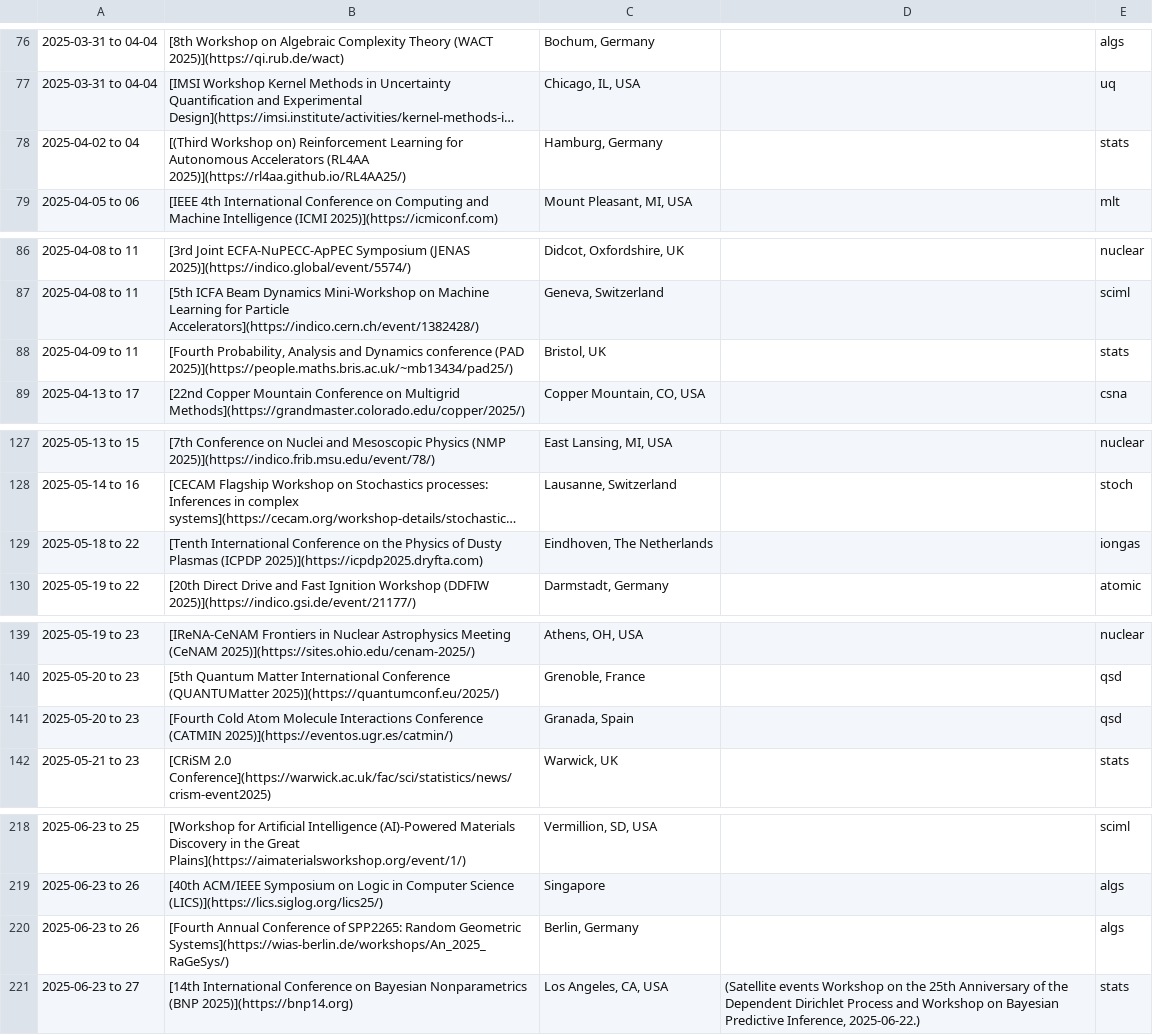
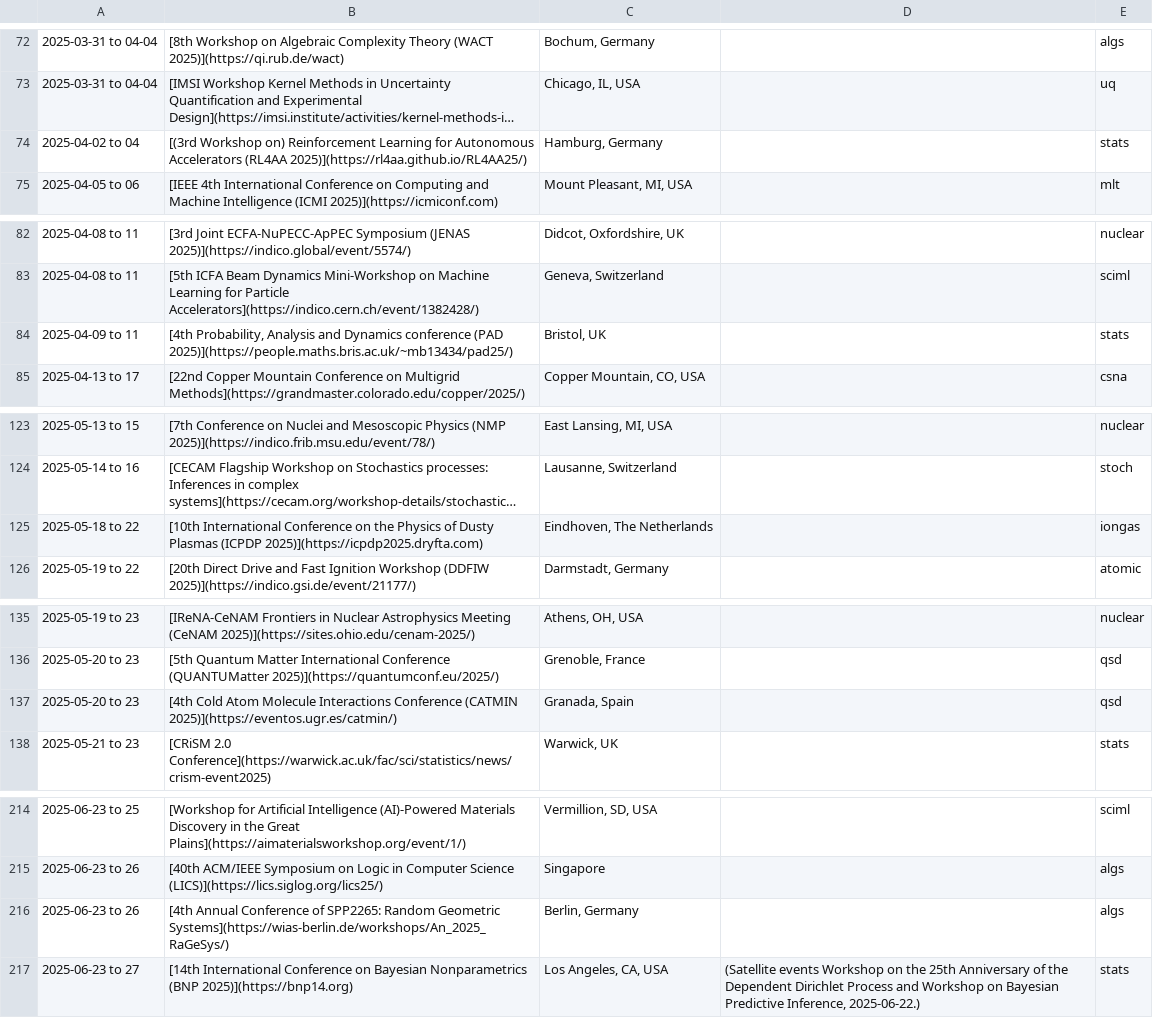
Before and after one commit to bjbraams/calendars, a CSV file: _data/conferences.csv, drawn as a sheet; only a part is shown, gaps mark what is left out; long unchanged cells end in …; addresses are those after the commit; the diff covers the shown part only; the diff names each change by its address in the sheet, - before the commit and + after, or states it on an @@ line.

```diff
--- a/_data/conferences.csv
+++ b/_data/conferences.csv
-B74: [(Third Workshop on)…
+B74: [(3rd Workshop on)…
-B84: [Fourth Probability, Analysis…
+B84: [4th Probability, Analysis…
-B125: [Tenth International Conference…
+B125: [10th International Conference…
-B137: [Fourth Cold Atom…
+B137: [4th Cold Atom…
-B216: [Fourth Annual Conference…
+B216: [4th Annual Conference…
```
Also changed, not shown: 5 removed rows and 8 edited cells elsewhere in this file, 1 other file.
